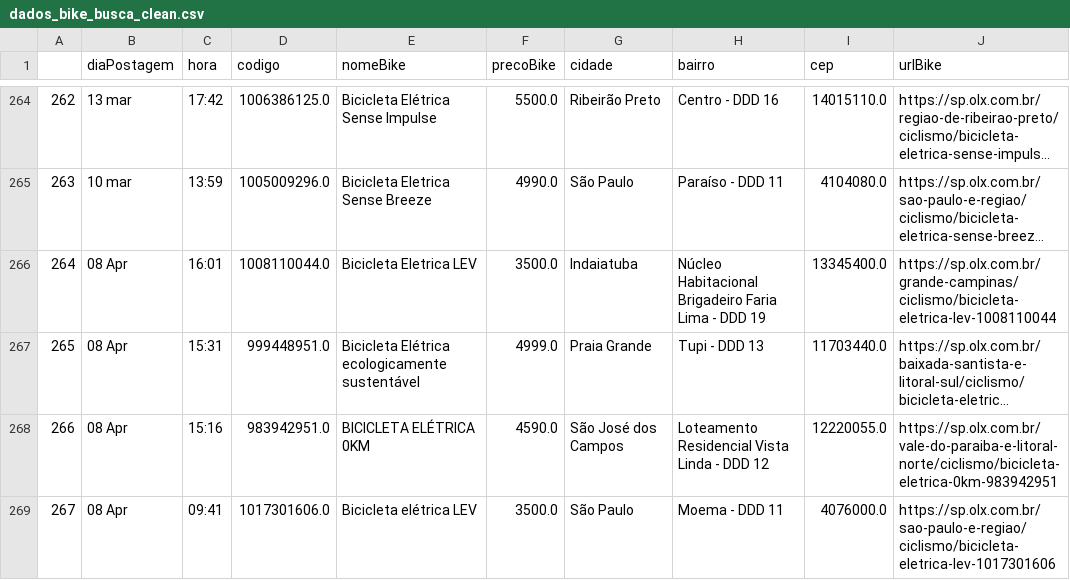
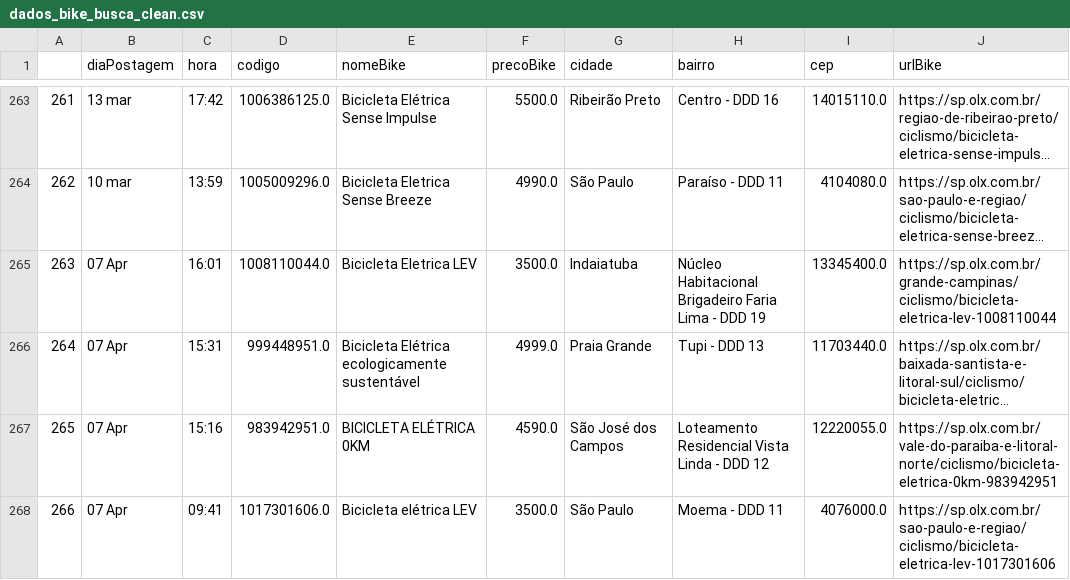
Before and after one commit to cmpaulo/webScrap, a CSV file: dados_bike_busca_clean.csv, drawn as a sheet; only a part is shown, gaps mark what is left out; long unchanged cells end in …; addresses are those after the commit; the diff covers the shown part only; the diff names each change by its address in the sheet, - before the commit and + after, or states it on an @@ line.

```diff
--- a/dados_bike_busca_clean.csv
+++ b/dados_bike_busca_clean.csv
@@ column A renumbered from row 4 down @@
-B265:B268 (diaPostagem): 08 Apr
+B265:B268 (diaPostagem): 07 Apr
```
Also changed, not shown: 2 added rows, 3 removed rows and 59 edited cells elsewhere in this file, dados_bike_busca.csv, 3 other files.
